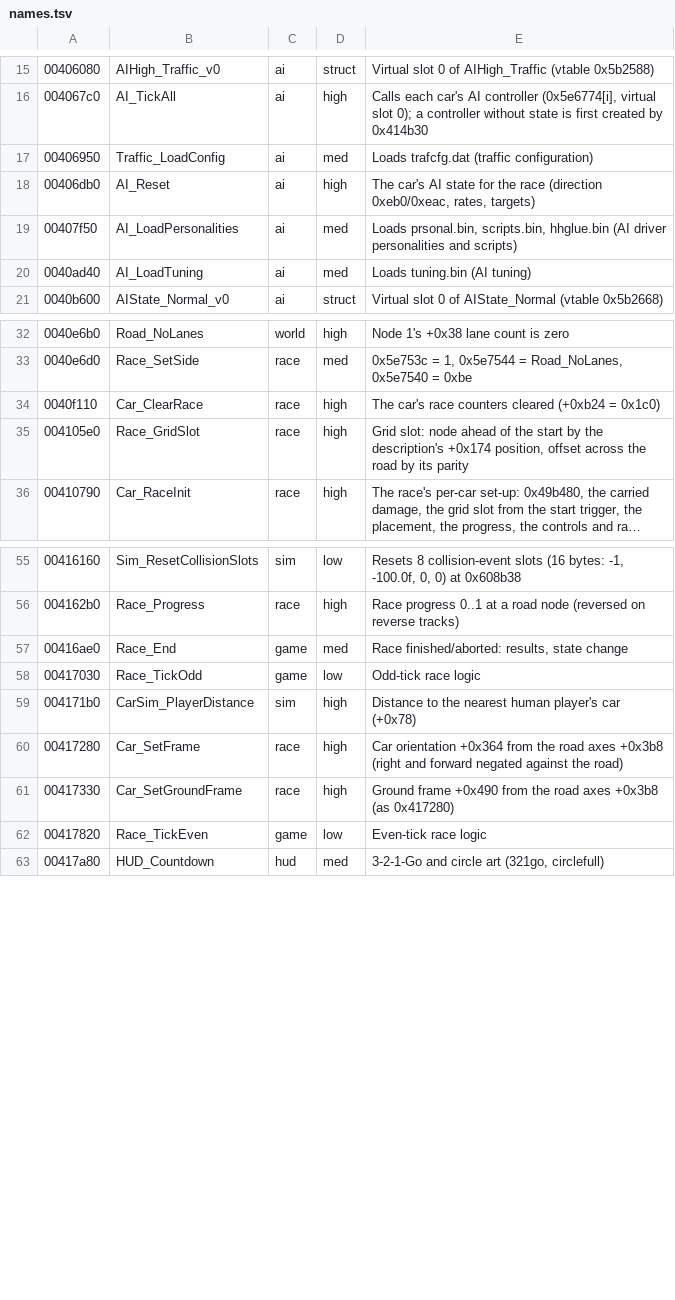
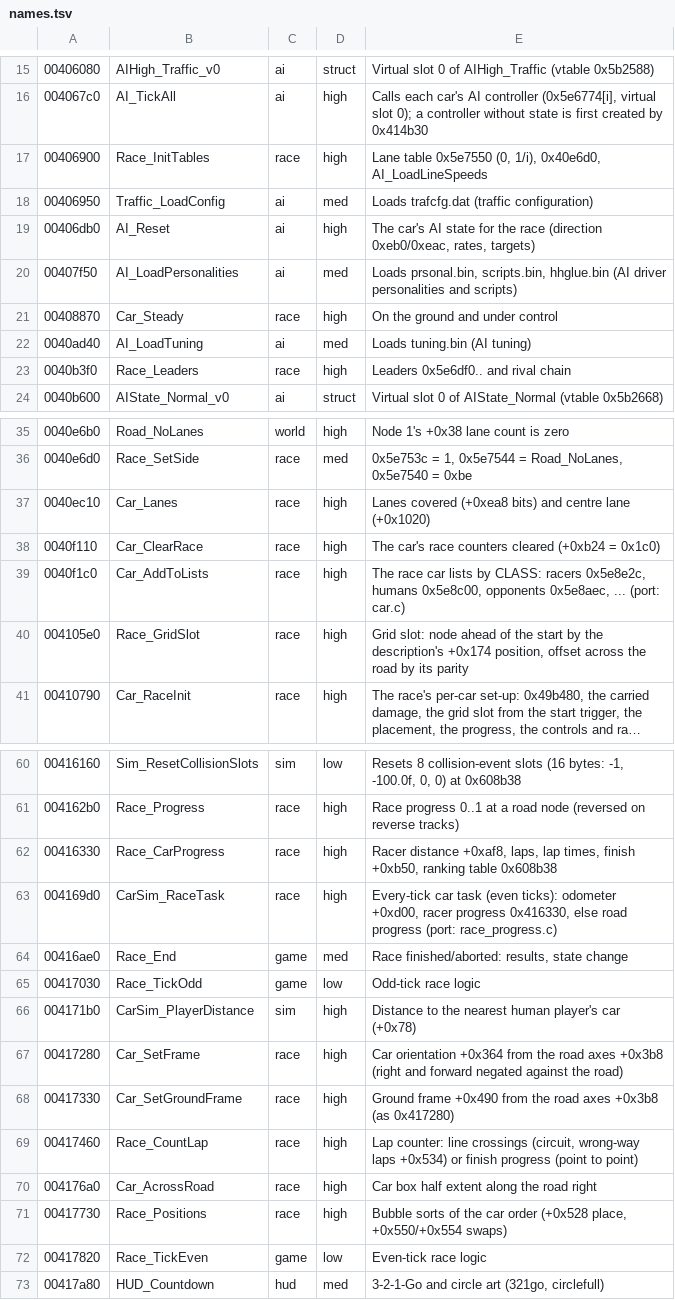
Before and after one commit to emdzej/opennfspu, a TSV file: tools/ghidra/names.tsv, drawn as a sheet; only a part is shown, gaps mark what is left out; long unchanged cells end in …; the diff names each change by its address in the sheet, - before the commit and + after, or states it on an @@ line.

```diff
--- a/tools/ghidra/names.tsv
+++ b/tools/ghidra/names.tsv
+row 17: 00406900 | Race_InitTables | race | high | Lane table 0x5e7550 (0, 1/i), 0x40e6d0, AI_LoadLineSpeeds
+row 21: 00408870 | Car_Steady | race | high | On the ground and under control
+row 23: 0040b3f0 | Race_Leaders | race | high | Leaders 0x5e6df0.. and rival chain
+row 37: 0040ec10 | Car_Lanes | race | high | Lanes covered (+0xea8 bits) and centre lane (+0x1020)
+row 39: 0040f1c0 | Car_AddToLists | race | high | The race car lists by CLASS: racers 0x5e8e2c, humans 0x5e8c00, opponents 0x5e8aec, ... (port: car.c)
+row 62: 00416330 | Race_CarProgress | race | high | Racer distance +0xaf8, laps, lap times, finish +0xb50, ranking table 0x608b38
+row 63: 004169d0 | CarSim_RaceTask | race | high | Every-tick car task (even ticks): odometer +0xd00, racer progress 0x416330, else road progress (port: race_progress.c)
+row 69: 00417460 | Race_CountLap | race | high | Lap counter: line crossings (circuit, wrong-way laps +0x534) or finish progress (point to point)
+row 70: 004176a0 | Car_AcrossRoad | race | high | Car box half extent along the road right
+row 71: 00417730 | Race_Positions | race | high | Bubble sorts of the car order (+0x528 place, +0x550/+0x554 swaps)
```
Also changed, not shown: 9 other files.
